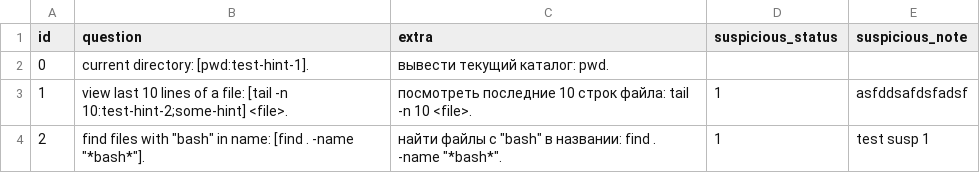
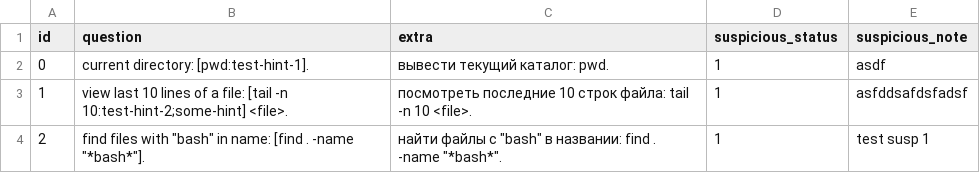
Before and after one commit to df09/eng, a CSV file: data/topics/1_test/questions/inputs.csv, drawn as a sheet.

```diff
--- a/data/topics/1_test/questions/inputs.csv
+++ b/data/topics/1_test/questions/inputs.csv
@@ -1,3 +1,3 @@
 id,question,extra,suspicious_status,suspicious_note
-0,current directory: [pwd:test-hint-1].,вывести текущий каталог: pwd.,,
+0,current directory: [pwd:test-hint-1].,вывести текущий каталог: pwd.,1,asdf
 1,view last 10 lines of a file: [tail -n 10:test-hint-2;some-hint] <file>.,посмотреть последние 10 строк файла: tail -n 10 <file>.,1,asfddsafdsfadsf
```
Also changed, not shown: data/topics/2_pronouns/questions/inputs.csv, data/users/df09/progress.csv, 9 other files.
